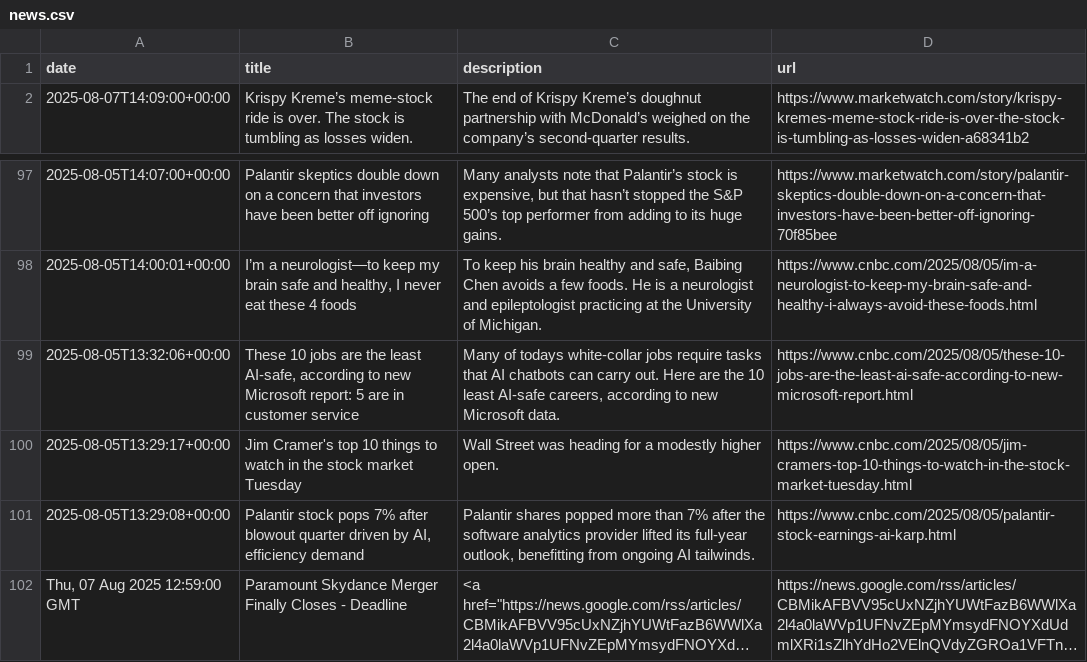
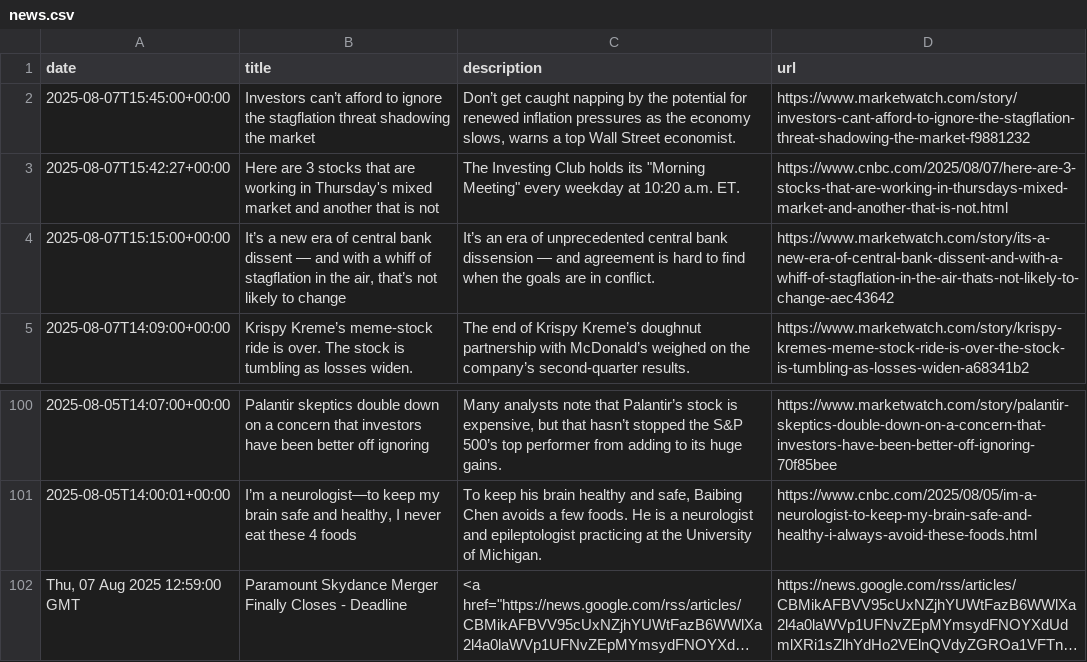
Before and after one commit to lucasGalliUnterfin/Unterfin-SIAAS, a CSV file: data/news.csv, drawn as a sheet; only a part is shown, gaps mark what is left out; long unchanged cells end in …; removed rows and columns are numbered as before the commit, all else as after; the diff covers the shown part only; the diff names each change by its address in the sheet, - before the commit and + after, or states it on an @@ line.

```diff
--- a/data/news.csv
+++ b/data/news.csv
+row 2: 2025-08-07T15:45:00+00:00 | Investors can’t afford to ignore the stagflation threat shadowing the market | Don’t get caught napping by the potential for renewed inflation pressures as the economy slows, warns a top Wall Street economist. | https://www.marketwatch.com/story/investors-cant-afford-to-ignore-the-stagflation-threat-shadowing-the-market-f9881232
+row 3: 2025-08-07T15:42:27+00:00 | Here are 3 stocks that are working in Thursday's mixed market and another that is not | The Investing Club holds its "Morning Meeting" every weekday at 10:20 a.m. ET. | https://www.cnbc.com/2025/08/07/here-are-3-stocks-that-are-working-in-thursdays-mixed-market-and-another-that-is-not.html
+row 4: 2025-08-07T15:15:00+00:00 | It’s a new era of central bank dissent — and with a whiff of stagflation in the air, that’s not likely to change | It’s an era of unprecedented central bank dissension — and agreement is hard to find when the goals are in conflict. | https://www.marketwatch.com/story/its-a-new-era-of-central-bank-dissent-and-with-a-whiff-of-stagflation-in-the-air-thats-not-likely-to-change-aec43642
-row 99: 2025-08-05T13:32:06+00:00 | These 10 jobs are the least AI-safe, according to new Microsoft report: 5 are in customer service | Many of todays white-collar jobs require tasks that AI chatbots can carry out. Here are the 10 least AI-safe careers, according to new Microsoft data. | https://www.cnbc.com/2025/08/05/these-10-jobs-are-the-least-ai-safe-according-to-new-microsoft-report.html
-row 100: 2025-08-05T13:29:17+00:00 | Jim Cramer's top 10 things to watch in the stock market Tuesday | Wall Street was heading for a modestly higher open. | https://www.cnbc.com/2025/08/05/jim-cramers-top-10-things-to-watch-in-the-stock-market-tuesday.html
-row 101: 2025-08-05T13:29:08+00:00 | Palantir stock pops 7% after blowout quarter driven by AI, efficiency demand | Palantir shares popped more than 7% after the software analytics provider lifted its full-year outlook, benefitting from ongoing AI tailwinds. | https://www.cnbc.com/2025/08/05/palantir-stock-earnings-ai-karp.html
```
Also changed, not shown: 27 added rows, 27 removed rows and 9 edited cells elsewhere in this file, data/alertas.csv, 3 other files.
